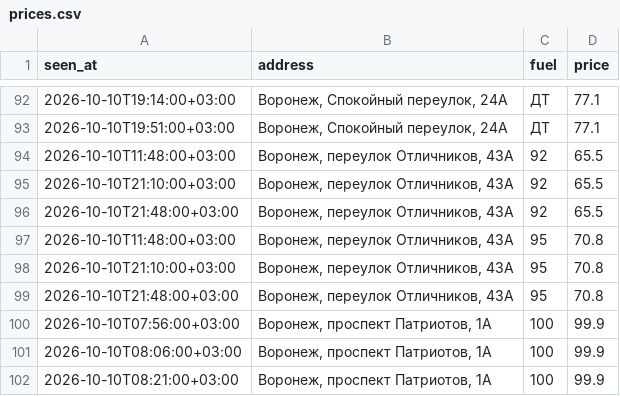
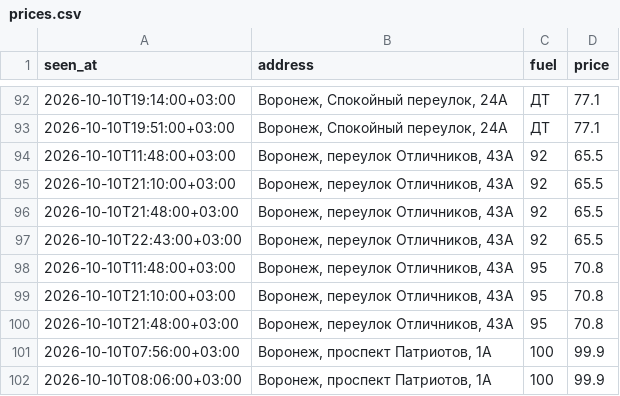
Before and after one commit to dooodoIvan/benzin, a CSV file: data/prices.csv, drawn as a sheet; only a part is shown, gaps mark what is left out; the shorter side is filled out with more unchanged rows; the diff names each change by its address in the sheet, - before the commit and + after, or states it on an @@ line.

```diff
--- a/data/prices.csv
+++ b/data/prices.csv
+row 97: 2026-10-10T22:43:00+03:00 | Воронеж, переулок Отличников, 43А | 92 | 65.5
```
Also changed, not shown: 4 other files.
